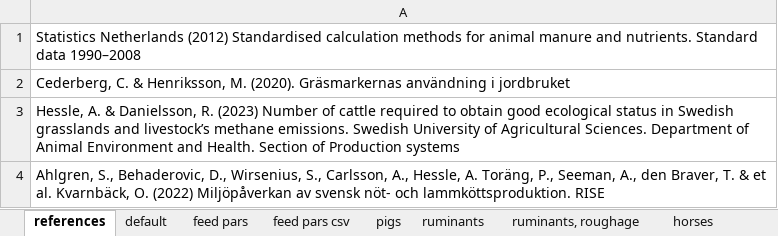
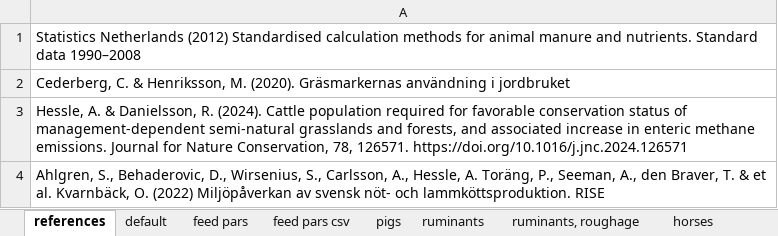
Before and after one commit to SLU-foodsystems/CIBUSmod, an Excel workbook: data/default/FeedMgmt.xlsx, sheet references, drawn as a sheet; values as stored, in another font and other column widths than the file's, no borders; the diff names each change by its address in the sheet, - before the commit and + after, or states it on an @@ line.

```diff
--- a/data/default/FeedMgmt.xlsx (sheet references)
+++ b/data/default/FeedMgmt.xlsx (sheet references)
-A3: …Danielsson, R. (2023) Number of cattle required to obtain good ecological status in Swedish grasslands and livestock’s methane emissions. Swedish University of Agricultural Sciences. Department of Animal Environment and Health. Section of Production systems
+A3: …Danielsson, R. (2024). Cattle population required for favorable conservation status of management-dependent semi-natural grasslands and forests, and associated increase in enteric methane emissions. Journal for Nature Conservation, 78, 126571. https://doi.org/10.1016/j.jnc.2024.126571
```
Also changed, not shown: sheet default.
